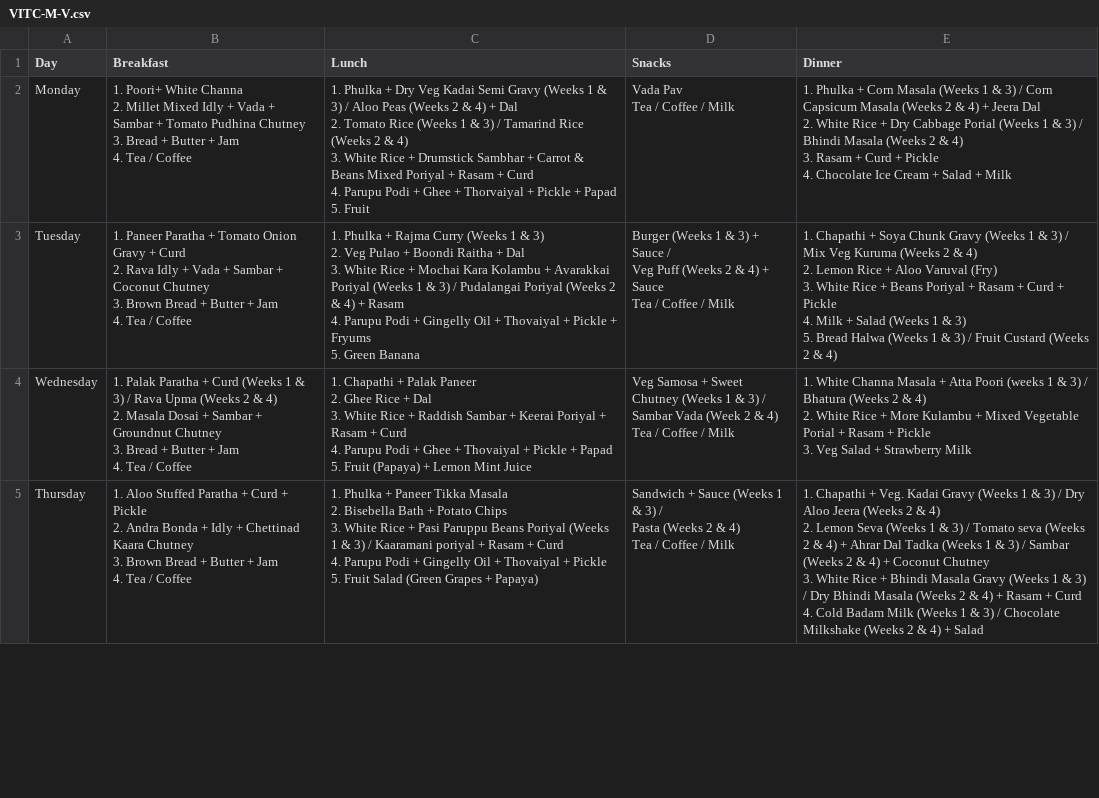
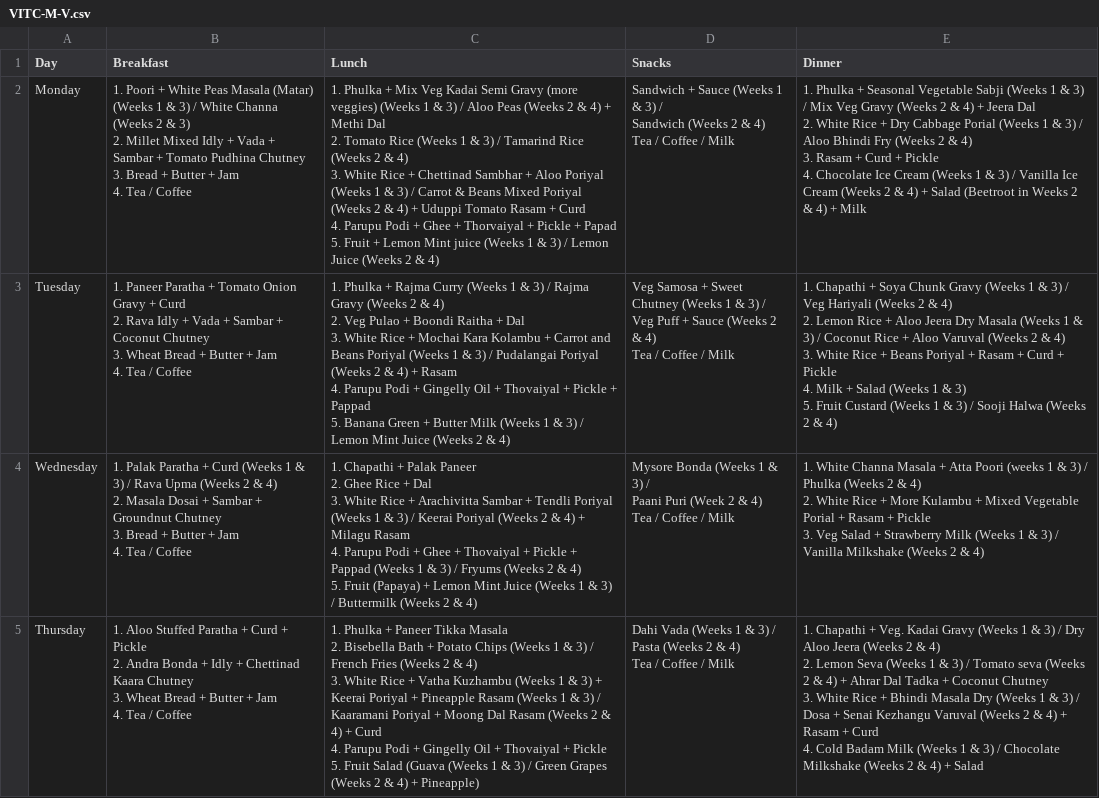
Before and after one commit to Kanishka-Developer/unmessify, a CSV file: csv/VITC-M-V.csv, drawn as a sheet; only a part is shown; ↵ is a line break in a cell; the diff covers the shown part only; the diff names each change by its address in the sheet, - before the commit and + after, or states it on an @@ line.

```diff
--- a/csv/VITC-M-V.csv
+++ b/csv/VITC-M-V.csv
-B2 (Breakfast): 1. Poori+ White Channa ↵ 2. Millet…
+B2 (Breakfast): 1. Poori + White Peas Masala (Matar) (Weeks 1 & 3) / White Channa (Weeks 2 & 3) ↵ 2. Millet…
-C2 (Lunch): …Phulka + Dry Veg Kadai Semi Gravy (Weeks 1 & 3) / Aloo Peas (Weeks 2 & 4) + Dal ↵ 2. Tomato Rice (Weeks 1 & 3) / Tamarind Rice (Weeks 2 & 4) ↵ 3. White Rice + Drumstick Sambhar + Carrot & Beans Mixed Poriyal + Rasam + Curd ↵ 4. Parupu Podi + Ghee + Thorvaiyal + Pickle + Papad ↵ 5. Fruit
+C2 (Lunch): …Phulka + Mix Veg Kadai Semi Gravy (more veggies) (Weeks 1 & 3) / Aloo Peas (Weeks 2 & 4) + Methi Dal ↵ 2. Tomato Rice (Weeks 1 & 3) / Tamarind Rice (Weeks 2 & 4) ↵ 3. White Rice + Chettinad Sambhar + Aloo Poriyal (Weeks 1 & 3) / Carrot & Beans Mixed Poriyal (Weeks 2 & 4) + Uduppi Tomato Rasam + Curd ↵ 4. Parupu Podi + Ghee + Thorvaiyal + Pickle + Papad ↵ 5. Fruit + Lemon Mint juice (Weeks 1 & 3) / Lemon Juice (Weeks 2 & 4)
-D2 (Snacks): Vada Pav ↵ Tea /…
+D2 (Snacks): Sandwich + Sauce (Weeks 1 & 3) / ↵ Sandwich (Weeks 2 & 4) ↵ Tea /…
-E2 (Dinner): …Phulka + Corn Masala (Weeks 1 & 3) / Corn Capsicum Masala (Weeks 2 & 4) + Jeera Dal ↵ 2. White Rice + Dry Cabbage Porial (Weeks 1 & 3) / Bhindi Masala (Weeks 2 & 4) ↵ 3. Rasam + Curd + Pickle ↵ 4. Chocolate Ice Cream + Salad + Milk
+E2 (Dinner): …Phulka + Seasonal Vegetable Sabji (Weeks 1 & 3) / Mix Veg Gravy (Weeks 2 & 4) + Jeera Dal ↵ 2. White Rice + Dry Cabbage Porial (Weeks 1 & 3) / Aloo Bhindi Fry (Weeks 2 & 4) ↵ 3. Rasam + Curd + Pickle ↵ 4. Chocolate Ice Cream (Weeks 1 & 3) / Vanilla Ice Cream (Weeks 2 & 4) + Salad (Beetroot in Weeks 2 & 4) + Milk
-B3 (Breakfast): …Chutney ↵ 3. Brown Bread +…
+B3 (Breakfast): …Chutney ↵ 3. Wheat Bread +…
-C3 (Lunch): …& 3) ↵ 2. Veg Pulao + Boondi Raitha + Dal ↵ 3. White Rice + Mochai Kara Kolambu + Avarakkai Poriyal (Weeks 1 & 3) / Pudalangai Poriyal (Weeks 2 & 4) + Rasam ↵ 4. Parupu Podi + Gingelly Oil + Thovaiyal + Pickle + Fryums ↵ 5. Green Banana
+C3 (Lunch): …& 3) / Rajma Gravy (Weeks 2 & 4) ↵ 2. Veg Pulao + Boondi Raitha + Dal ↵ 3. White Rice + Mochai Kara Kolambu + Carrot and Beans Poriyal (Weeks 1 & 3) / Pudalangai Poriyal (Weeks 2 & 4) + Rasam ↵ 4. Parupu Podi + Gingelly Oil + Thovaiyal + Pickle + Pappad ↵ 5. Banana Green + Butter Milk (Weeks 1 & 3) / Lemon Mint Juice (Weeks 2 & 4)
-D3 (Snacks): Burger (Weeks 1 & 3) + Sauce / ↵ Veg Puff (Weeks 2 & 4) + Sauce ↵ Tea /…
+D3 (Snacks): Veg Samosa + Sweet Chutney (Weeks 1 & 3) / ↵ Veg Puff + Sauce (Weeks 2 & 4) ↵ Tea /…
-E3 (Dinner): …3) / Mix Veg Kuruma (Weeks 2 & 4) ↵ 2. Lemon Rice + Aloo Varuval (Fry) ↵ 3. White Rice + Beans Poriyal + Rasam + Curd + Pickle ↵ 4. Milk + Salad (Weeks 1 & 3) ↵ 5. Bread Halwa (Weeks 1 & 3) / Fruit Custard (Weeks 2…
+E3 (Dinner): …3) / Veg Hariyali (Weeks 2 & 4) ↵ 2. Lemon Rice + Aloo Jeera Dry Masala (Weeks 1 & 3) / Coconut Rice + Aloo Varuval (Weeks 2 & 4) ↵ 3. White Rice + Beans Poriyal + Rasam + Curd + Pickle ↵ 4. Milk + Salad (Weeks 1 & 3) ↵ 5. Fruit Custard (Weeks 1 & 3) / Sooji Halwa (Weeks 2…
-C4 (Lunch): …Rice + Raddish Sambar + Keerai Poriyal + Rasam + Curd ↵ 4. Parupu Podi + Ghee + Thovaiyal + Pickle + Papad ↵ 5. Fruit (Papaya) + Lemon Mint Juice
+C4 (Lunch): …Rice + Arachivitta Sambar + Tendli Poriyal (Weeks 1 & 3) / Keerai Poriyal (Weeks 2 & 4) + Milagu Rasam ↵ 4. Parupu Podi + Ghee + Thovaiyal + Pickle + Pappad (Weeks 1 & 3) / Fryums (Weeks 2 & 4) ↵ 5. Fruit (Papaya) + Lemon Mint Juice (Weeks 1 & 3) / Buttermilk (Weeks 2 & 4)
-D4 (Snacks): Veg Samosa + Sweet Chutney (Weeks 1 & 3) / ↵ Sambar Vada (Week 2…
+D4 (Snacks): Mysore Bonda (Weeks 1 & 3) / ↵ Paani Puri (Week 2…
-E4 (Dinner): …3) / Bhatura (Weeks 2 & 4) ↵ 2. White Rice + More Kulambu + Mixed Vegetable Porial + Rasam + Pickle ↵ 3. Veg Salad + Strawberry Milk
+E4 (Dinner): …3) / Phulka (Weeks 2 & 4) ↵ 2. White Rice + More Kulambu + Mixed Vegetable Porial + Rasam + Pickle ↵ 3. Veg Salad + Strawberry Milk (Weeks 1 & 3) / Vanilla Milkshake (Weeks 2 & 4)
-B5 (Breakfast): …Chutney ↵ 3. Brown Bread +…
+B5 (Breakfast): …Chutney ↵ 3. Wheat Bread +…
-C5 (Lunch): …Potato Chips ↵ 3. White Rice + Pasi Paruppu Beans Poriyal (Weeks 1 & 3) / Kaaramani poriyal + Rasam + Curd ↵ 4. Parupu Podi + Gingelly Oil + Thovaiyal + Pickle ↵ 5. Fruit Salad (Green Grapes + Papaya)
+C5 (Lunch): …Potato Chips (Weeks 1 & 3) / French Fries (Weeks 2 & 4) ↵ 3. White Rice + Vatha Kuzhambu (Weeks 1 & 3) + Keerai Poriyal + Pineapple Rasam (Weeks 1 & 3) / Kaaramani Poriyal + Moong Dal Rasam (Weeks 2 & 4) + Curd ↵ 4. Parupu Podi + Gingelly Oil + Thovaiyal + Pickle ↵ 5. Fruit Salad (Guava (Weeks 1 & 3) / Green Grapes (Weeks 2 & 4) + Pineapple)
-D5 (Snacks): Sandwich + Sauce (Weeks 1…
+D5 (Snacks): Dahi Vada (Weeks 1…
-E5 (Dinner): …Dal Tadka (Weeks 1 & 3) / Sambar (Weeks 2 & 4) + Coconut Chutney ↵ 3. White Rice + Bhindi Masala Gravy (Weeks 1 & 3) / Dry Bhindi Masala (Weeks 2…
+E5 (Dinner): …Dal Tadka + Coconut Chutney ↵ 3. White Rice + Bhindi Masala Dry (Weeks 1 & 3) / Dosa + Senai Kezhangu Varuval (Weeks 2…
```
Also changed, not shown: 11 edited cells elsewhere in this file, csv/VITC-M-N.csv, csv/VITC-M-S.csv, 10 other files.
